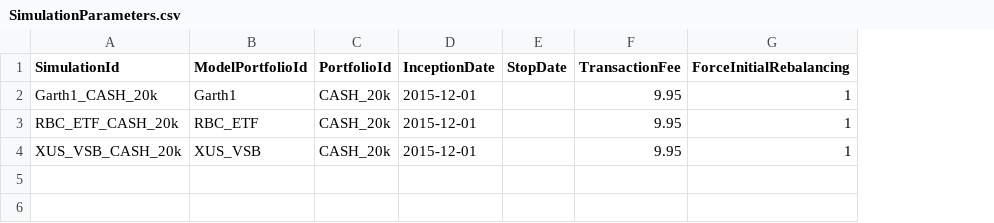
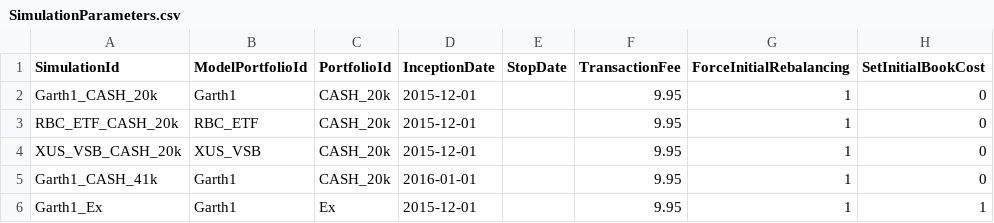
Before and after one commit to apkbox/ipa, a CSV file: ipa/config/SimulationParameters.csv, drawn as a sheet; the diff names each change by its address in the sheet, - before the commit and + after, or states it on an @@ line.

```diff
--- a/ipa/config/SimulationParameters.csv
+++ b/ipa/config/SimulationParameters.csv
+column H (SetInitialBookCost), rows 2-4: all 0
+row 5: Garth1_CASH_41k | Garth1 | CASH_20k | 2016-01-01 |  | 9.95 | 1 | 0
+row 6: Garth1_Ex | Garth1 | Ex | 2015-12-01 |  | 9.95 | 1 | 1
```
Also changed, not shown: ipa/config/Securities.csv, 17 other files.
